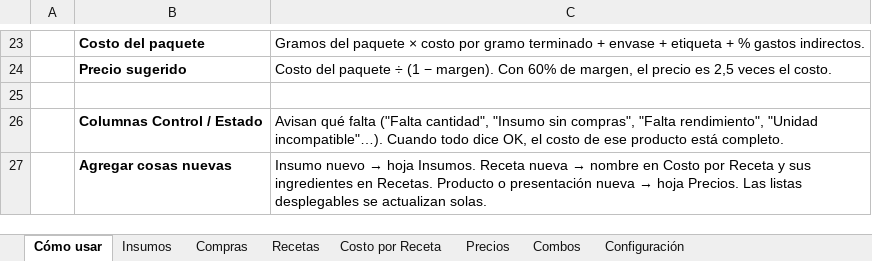
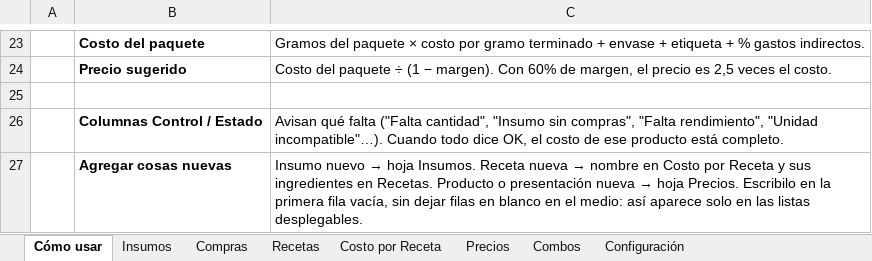
Before and after one commit to yaninacampana-code/qi-snacks, an Excel workbook: Costos/Costos Qi Snacks.xlsx, sheet Cómo usar, drawn as a sheet; only a part is shown, gaps mark what is left out; values as stored, in another font and other column widths than the file's, no borders; the diff names each change by its address in the sheet, - before the commit and + after, or states it on an @@ line.

```diff
--- a/Costos/Costos Qi Snacks.xlsx (sheet Cómo usar)
+++ b/Costos/Costos Qi Snacks.xlsx (sheet Cómo usar)
-C27: …hoja Precios. Las listas desplegables se actualizan solas.
+C27: …hoja Precios. Escribilo en la primera fila vacía, sin dejar filas en blanco en el medio: así aparece solo en las listas desplegables.
```
